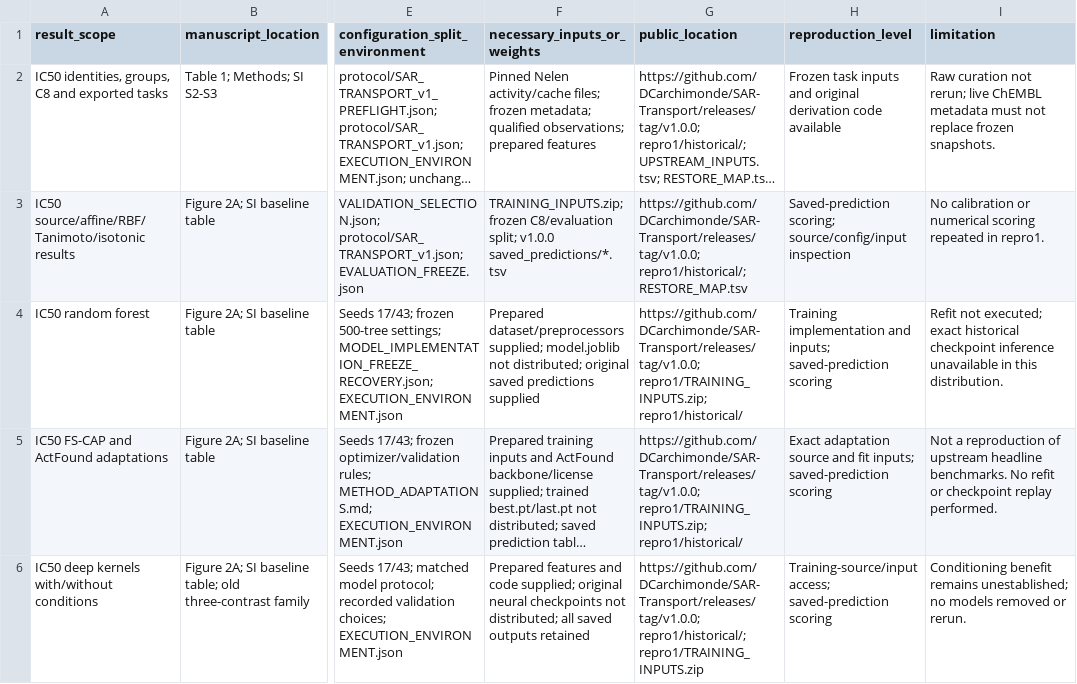
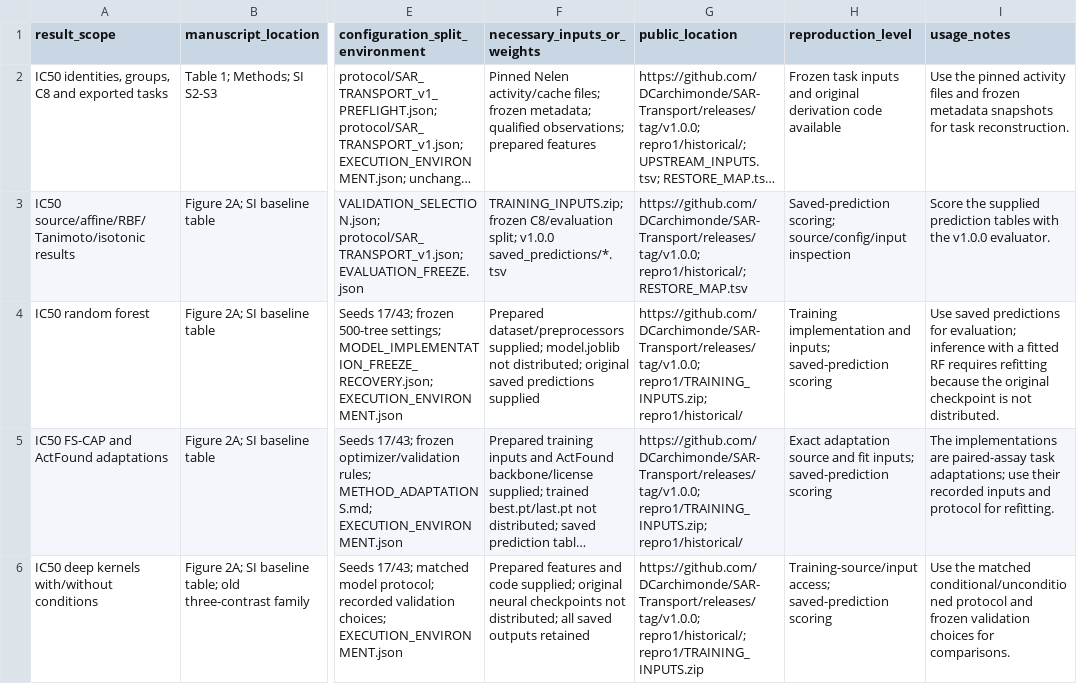
Before and after one commit to DCarchimonde/SAR-Transport, a TSV file: supplements/repro1/REPRODUCIBILITY_ASSET_MAP.tsv, drawn as a sheet; only a part is shown, gaps mark what is left out; long unchanged cells end in …; the diff covers the shown part only; the diff names each change by its address in the sheet, - before the commit and + after, or states it on an @@ line.

Commit message:
Clarify repro1 usage instructions and remove editorially defensive wording

```diff
--- a/supplements/repro1/REPRODUCIBILITY_ASSET_MAP.tsv
+++ b/supplements/repro1/REPRODUCIBILITY_ASSET_MAP.tsv
-I1: limitation
+I1: usage_notes
-I2 (usage_notes): Raw curation not rerun; live ChEMBL metadata must not replace frozen snapshots.
+I2 (usage_notes): Use the pinned activity files and frozen metadata snapshots for task reconstruction.
-I3 (usage_notes): No calibration or numerical scoring repeated in repro1.
+I3 (usage_notes): Score the supplied prediction tables with the v1.0.0 evaluator.
-I4 (usage_notes): Refit not executed; exact historical checkpoint inference unavailable in this distribution.
+I4 (usage_notes): Use saved predictions for evaluation; inference with a fitted RF requires refitting because the original checkpoint is not distributed.
-I5 (usage_notes): Not a reproduction of upstream headline benchmarks. No refit or checkpoint replay performed.
+I5 (usage_notes): The implementations are paired-assay task adaptations; use their recorded inputs and protocol for refitting.
-I6 (usage_notes): Conditioning benefit remains unestablished; no models removed or rerun.
+I6 (usage_notes): Use the matched conditional/unconditioned protocol and frozen validation choices for comparisons.
```
Also changed, not shown: 6 edited cells elsewhere in this file, 3 other files.
